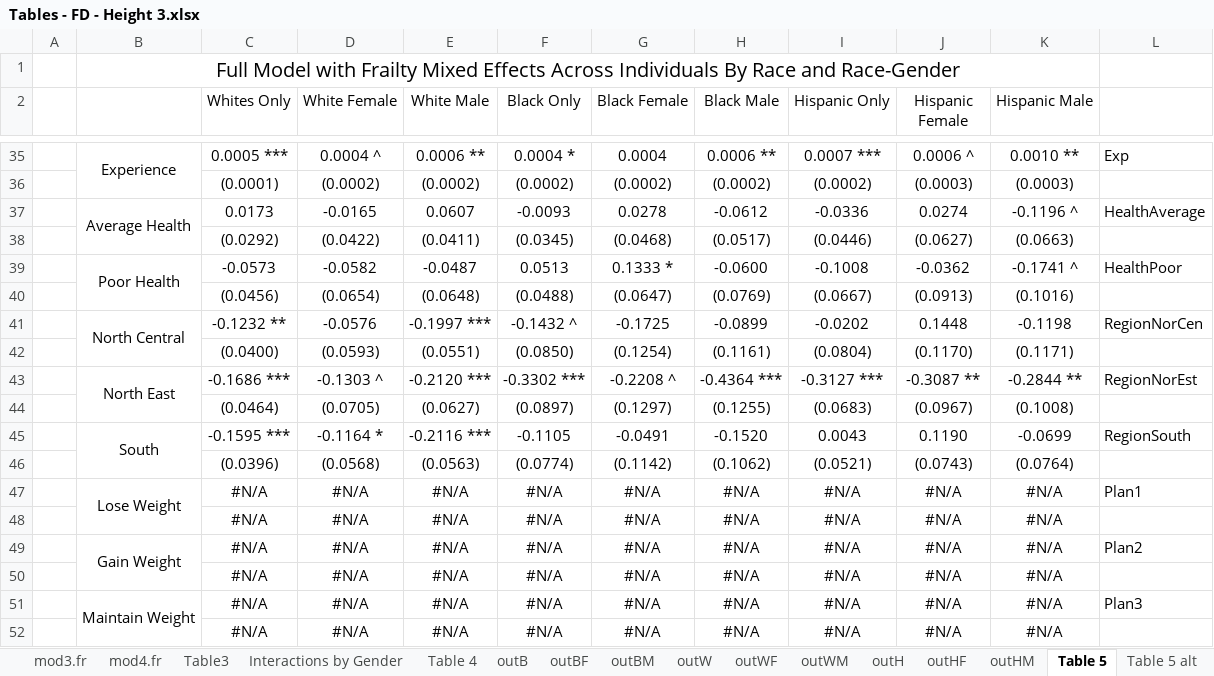
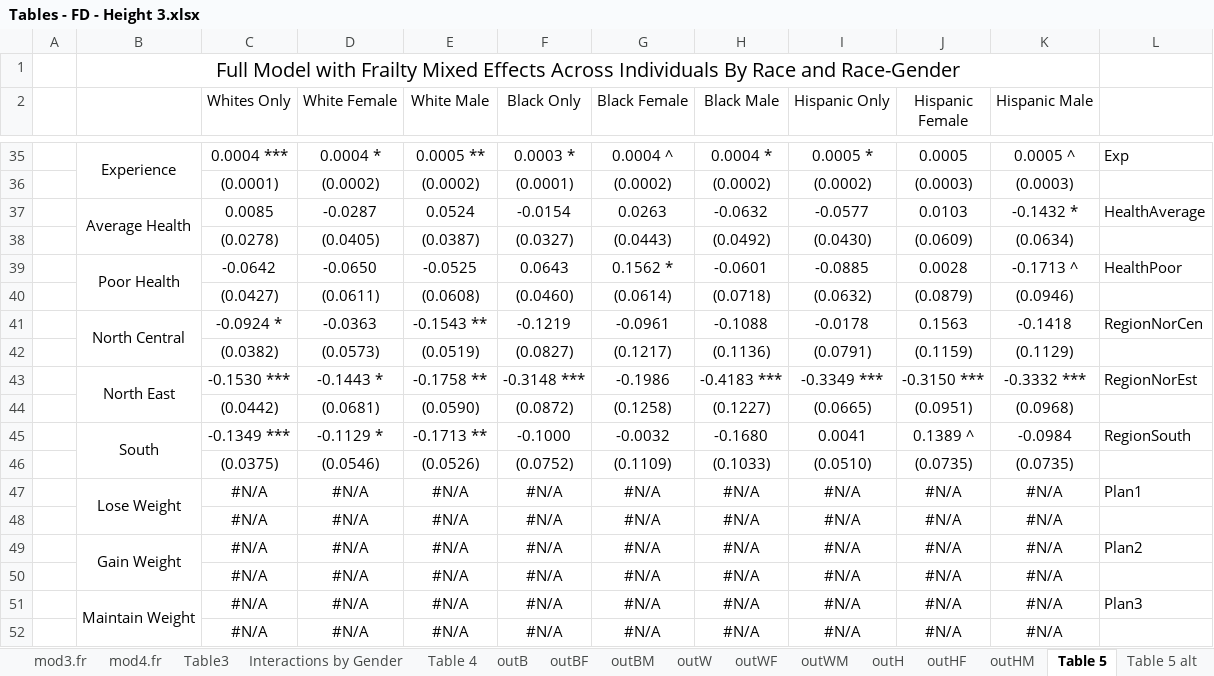
Before and after one commit to jrgroves/Obesity_Redo, an Excel workbook: Analysis/Paper/Tables - FD - Height 3.xlsx, sheet Table 5, drawn as a sheet; only a part is shown, gaps mark what is left out; values as stored, in another font and other column widths than the file's, no borders; removed rows and columns are numbered as before the commit, all else as after; the diff covers the shown part only; the diff names each change by its address in the sheet, - before the commit and + after, or states it on an @@ line.

```diff
--- a/Analysis/Paper/Tables - FD - Height 3.xlsx (sheet Table 5)
+++ b/Analysis/Paper/Tables - FD - Height 3.xlsx (sheet Table 5)
-C35 (Whites Only): 0.0005 ***
+C35 (Whites Only): 0.0004 ***
-D35 (White Female): 0.0004 ^
+D35 (White Female): 0.0004 *
-E35 (White Male): 0.0006 **
+E35 (White Male): 0.0005 **
-F35 (Black Only): 0.0004 *
+F35 (Black Only): 0.0003 *
-G35 (Black Female): 0.0004
+G35 (Black Female): 0.0004 ^
-H35 (Black Male): 0.0006 **
+H35 (Black Male): 0.0004 *
-I35 (Hispanic Only): 0.0007 ***
+I35 (Hispanic Only): 0.0005 *
-J35 (Hispanic Female): 0.0006 ^
+J35 (Hispanic Female): 0.0005
-K35 (Hispanic Male): 0.0010 **
+K35 (Hispanic Male): 0.0005 ^
-F36 (Black Only): (0.0002)
+F36 (Black Only): (0.0001)
-row 37:  | Average Health | 0.0173 | -0.0165 | 0.0607 | -0.0093 | 0.0278 | -0.0612 | -0.0336 | 0.0274 | -0.1196 ^ | HealthAverage
-row 38:  |  | (0.0292) | (0.0422) | (0.0411) | (0.0345) | (0.0468) | (0.0517) | (0.0446) | (0.0627) | (0.0663)
-row 39:  | Poor Health | -0.0573 | -0.0582 | -0.0487 | 0.0513 | 0.1333 * | -0.0600 | -0.1008 | -0.0362 | -0.1741 ^ | HealthPoor
-row 40:  |  | (0.0456) | (0.0654) | (0.0648) | (0.0488) | (0.0647) | (0.0769) | (0.0667) | (0.0913) | (0.1016)
-row 41:  | North Central | -0.1232 ** | -0.0576 | -0.1997 *** | -0.1432 ^ | -0.1725 | -0.0899 | -0.0202 | 0.1448 | -0.1198 | RegionNorCen
-row 42:  |  | (0.0400) | (0.0593) | (0.0551) | (0.0850) | (0.1254) | (0.1161) | (0.0804) | (0.1170) | (0.1171)
-row 43:  | North East | -0.1686 *** | -0.1303 ^ | -0.2120 *** | -0.3302 *** | -0.2208 ^ | -0.4364 *** | -0.3127 *** | -0.3087 ** | -0.2844 ** | RegionNorEst
-row 44:  |  | (0.0464) | (0.0705) | (0.0627) | (0.0897) | (0.1297) | (0.1255) | (0.0683) | (0.0967) | (0.1008)
-row 45:  | South | -0.1595 *** | -0.1164 * | -0.2116 *** | -0.1105 | -0.0491 | -0.1520 | 0.0043 | 0.1190 | -0.0699 | RegionSouth
-row 46:  |  | (0.0396) | (0.0568) | (0.0563) | (0.0774) | (0.1142) | (0.1062) | (0.0521) | (0.0743) | (0.0764)
+row 37:  | Average Health | 0.0085 | -0.0287 | 0.0524 | -0.0154 | 0.0263 | -0.0632 | -0.0577 | 0.0103 | -0.1432 * | HealthAverage
+row 38:  |  | (0.0278) | (0.0405) | (0.0387) | (0.0327) | (0.0443) | (0.0492) | (0.0430) | (0.0609) | (0.0634)
+row 39:  | Poor Health | -0.0642 | -0.0650 | -0.0525 | 0.0643 | 0.1562 * | -0.0601 | -0.0885 | 0.0028 | -0.1713 ^ | HealthPoor
+row 40:  |  | (0.0427) | (0.0611) | (0.0608) | (0.0460) | (0.0614) | (0.0718) | (0.0632) | (0.0879) | (0.0946)
+row 41:  | North Central | -0.0924 * | -0.0363 | -0.1543 ** | -0.1219 | -0.0961 | -0.1088 | -0.0178 | 0.1563 | -0.1418 | RegionNorCen
+row 42:  |  | (0.0382) | (0.0573) | (0.0519) | (0.0827) | (0.1217) | (0.1136) | (0.0791) | (0.1159) | (0.1129)
+row 43:  | North East | -0.1530 *** | -0.1443 * | -0.1758 ** | -0.3148 *** | -0.1986 | -0.4183 *** | -0.3349 *** | -0.3150 *** | -0.3332 *** | RegionNorEst
+row 44:  |  | (0.0442) | (0.0681) | (0.0590) | (0.0872) | (0.1258) | (0.1227) | (0.0665) | (0.0951) | (0.0968)
+row 45:  | South | -0.1349 *** | -0.1129 * | -0.1713 ** | -0.1000 | -0.0032 | -0.1680 | 0.0041 | 0.1389 ^ | -0.0984 | RegionSouth
+row 46:  |  | (0.0375) | (0.0546) | (0.0526) | (0.0752) | (0.1109) | (0.1033) | (0.0510) | (0.0735) | (0.0735)
```
Also changed, not shown: 45 added rows, 45 removed rows and 32 edited cells elsewhere in this sheet, sheet logitme.main, sheet logitme.black, sheet logitme.hispan, sheet logitme.white, sheet Table 7 ME, sheet Interactions by Gender, 26 more sheets, other sheet tabs, formulas that keep their value, Analysis/Paper/Tables - New - H3.xlsx, Analysis/Paper/Tables - No Fill - H3.xlsx, 16 other files.
